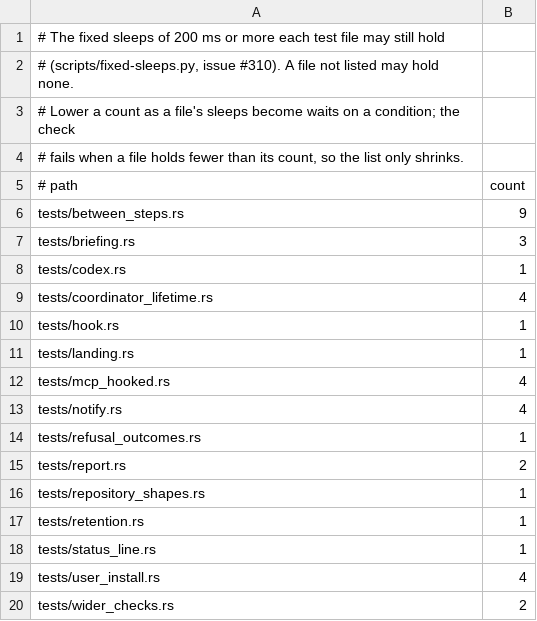
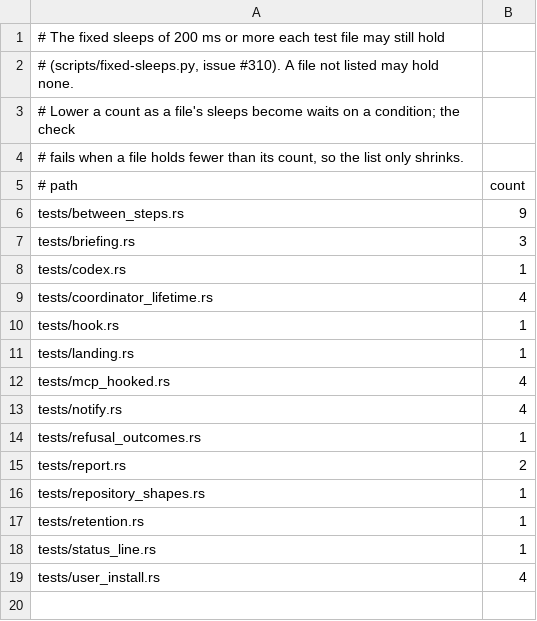
Before and after one commit to Langspan/LangSpan.dev, a TSV file: scripts/fixed-sleeps.tsv, drawn as a sheet.

```diff
--- a/scripts/fixed-sleeps.tsv
+++ b/scripts/fixed-sleeps.tsv
@@ -19,2 +19 @@ tests/status_line.rs	1
 tests/user_install.rs	4
-tests/wider_checks.rs	2
```
Also changed, not shown: 8 other files.
